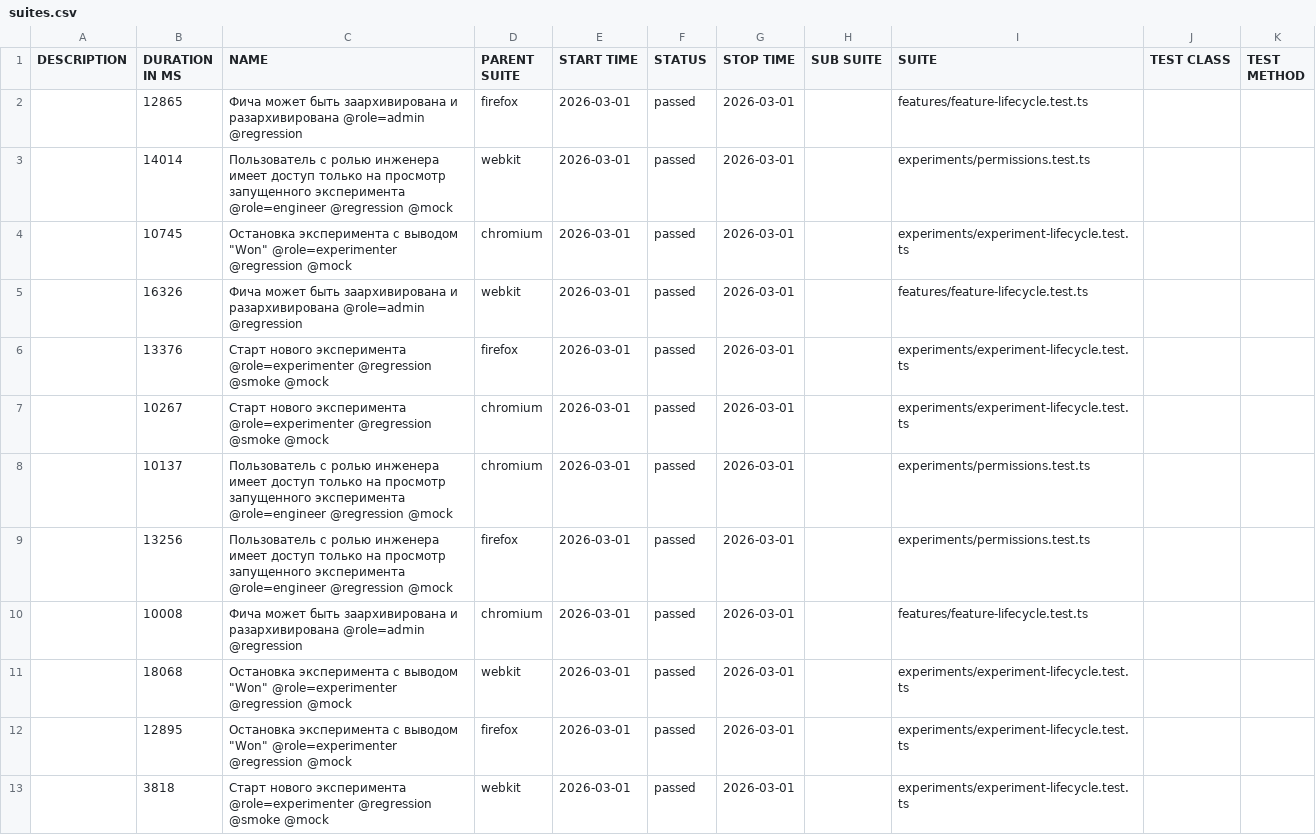
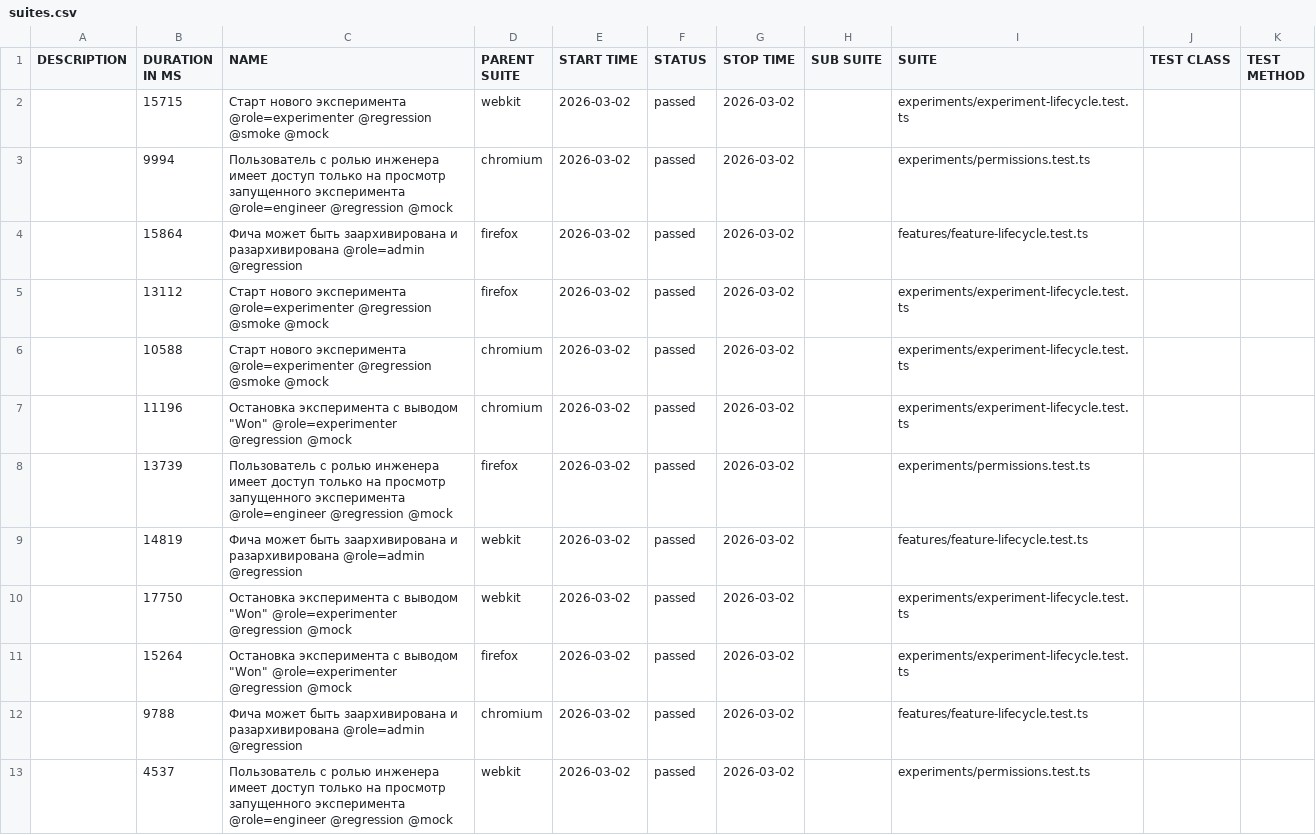
Before and after one commit to ozhegov/growthbook-e2e-tests, a CSV file: data/suites.csv, drawn as a sheet.

```diff
--- a/data/suites.csv
+++ b/data/suites.csv
@@ -1,13 +1,13 @@
 "DESCRIPTION","DURATION IN MS","NAME","PARENT SUITE","START TIME","STATUS","STOP TIME","SUB SUITE","SUITE","TEST CLASS","TEST METHOD"
-"","12865","Фича может быть заархивирована и разархивирована @role=admin @regression","firefox","2026-03-01","passed","2026-03-01","","features/feature-lifecycle.test.ts","",""
-"","14014","Пользователь с ролью инженера имеет доступ только на просмотр запущенного эксперимента @role=engineer @regression @mock","webkit","2026-03-01","passed","2026-03-01","","experiments/permissions.test.ts","",""
-"","10745","Остановка эксперимента с выводом ""Won"" @role=experimenter @regression @mock","chromium","2026-03-01","passed","2026-03-01","","experiments/experiment-lifecycle.test.ts","",""
-"","16326","Фича может быть заархивирована и разархивирована @role=admin @regression","webkit","2026-03-01","passed","2026-03-01","","features/feature-lifecycle.test.ts","",""
-"","13376","Старт нового эксперимента @role=experimenter @regression @smoke @mock","firefox","2026-03-01","passed","2026-03-01","","experiments/experiment-lifecycle.test.ts","",""
-"","10267","Старт нового эксперимента @role=experimenter @regression @smoke @mock","chromium","2026-03-01","passed","2026-03-01","","experiments/experiment-lifecycle.test.ts","",""
-"","10137","Пользователь с ролью инженера имеет доступ только на просмотр запущенного эксперимента @role=engineer @regression @mock","chromium","2026-03-01","passed","2026-03-01","","experiments/permissions.test.ts","",""
-"","13256","Пользователь с ролью инженера имеет доступ только на просмотр запущенного эксперимента @role=engineer @regression @mock","firefox","2026-03-01","passed","2026-03-01","","experiments/permissions.test.ts","",""
-"","10008","Фича может быть заархивирована и разархивирована @role=admin @regression","chromium","2026-03-01","passed","2026-03-01","","features/feature-lifecycle.test.ts","",""
-"","18068","Остановка эксперимента с выводом ""Won"" @role=experimenter @regression @mock","webkit","2026-03-01","passed","2026-03-01","","experiments/experiment-lifecycle.test.ts","",""
-"","12895","Остановка эксперимента с выводом ""Won"" @role=experimenter @regression @mock","firefox","2026-03-01","passed","2026-03-01","","experiments/experiment-lifecycle.test.ts","",""
-"","3818","Старт нового эксперимента @role=experimenter @regression @smoke @mock","webkit","2026-03-01","passed","2026-03-01","","experiments/experiment-lifecycle.test.ts","",""
+"","15715","Старт нового эксперимента @role=experimenter @regression @smoke @mock","webkit","2026-03-02","passed","2026-03-02","","experiments/experiment-lifecycle.test.ts","",""
+"","9994","Пользователь с ролью инженера имеет доступ только на просмотр запущенного эксперимента @role=engineer @regression @mock","chromium","2026-03-02","passed","2026-03-02","","experiments/permissions.test.ts","",""
+"","15864","Фича может быть заархивирована и разархивирована @role=admin @regression","firefox","2026-03-02","passed","2026-03-02","","features/feature-lifecycle.test.ts","",""
+"","13112","Старт нового эксперимента @role=experimenter @regression @smoke @mock","firefox","2026-03-02","passed","2026-03-02","","experiments/experiment-lifecycle.test.ts","",""
+"","10588","Старт нового эксперимента @role=experimenter @regression @smoke @mock","chromium","2026-03-02","passed","2026-03-02","","experiments/experiment-lifecycle.test.ts","",""
+"","11196","Остановка эксперимента с выводом ""Won"" @role=experimenter @regression @mock","chromium","2026-03-02","passed","2026-03-02","","experiments/experiment-lifecycle.test.ts","",""
+"","13739","Пользователь с ролью инженера имеет доступ только на просмотр запущенного эксперимента @role=engineer @regression @mock","firefox","2026-03-02","passed","2026-03-02","","experiments/permissions.test.ts","",""
+"","14819","Фича может быть заархивирована и разархивирована @role=admin @regression","webkit","2026-03-02","passed","2026-03-02","","features/feature-lifecycle.test.ts","",""
+"","17750","Остановка эксперимента с выводом ""Won"" @role=experimenter @regression @mock","webkit","2026-03-02","passed","2026-03-02","","experiments/experiment-lifecycle.test.ts","",""
+"","15264","Остановка эксперимента с выводом ""Won"" @role=experimenter @regression @mock","firefox","2026-03-02","passed","2026-03-02","","experiments/experiment-lifecycle.test.ts","",""
+"","9788","Фича может быть заархивирована и разархивирована @role=admin @regression","chromium","2026-03-02","passed","2026-03-02","","features/feature-lifecycle.test.ts","",""
+"","4537","Пользователь с ролью инженера имеет доступ только на просмотр запущенного эксперимента @role=engineer @regression @mock","webkit","2026-03-02","passed","2026-03-02","","experiments/permissions.test.ts","",""
```
Also changed, not shown: 45 other files.
